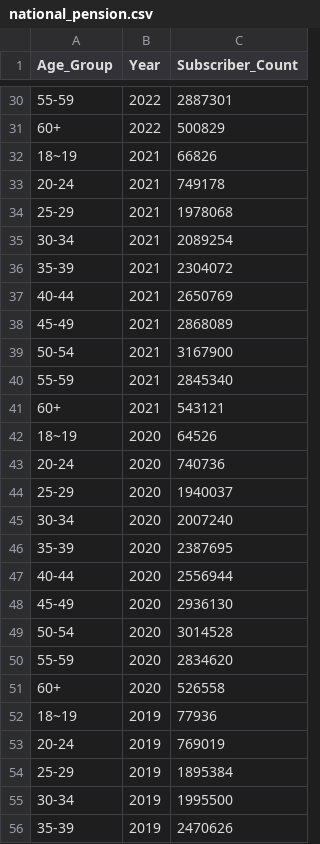
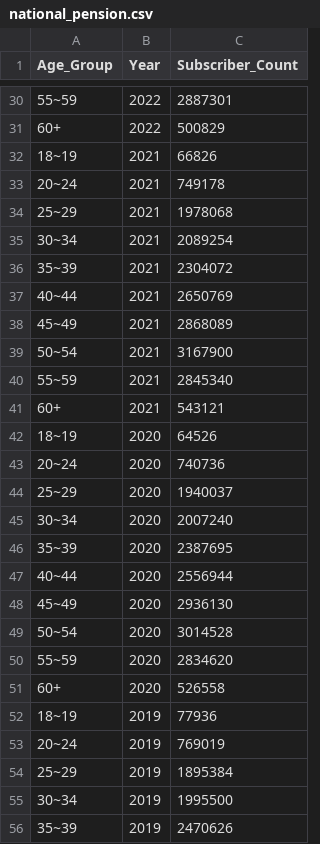
Before and after one commit to gigeon/bigData, a CSV file: dir/national_pension.csv, drawn as a sheet; only a part is shown, gaps mark what is left out; the diff covers the shown part only.

```diff
--- a/dir/national_pension.csv
+++ b/dir/national_pension.csv
@@ -30,27 +30,27 @@ Age_Group,Year,Subscriber_Count
-55-59,2022,2887301
+55~59,2022,2887301
 60+,2022,500829
 18~19,2021,66826
-20-24,2021,749178
-25-29,2021,1978068
-30-34,2021,2089254
-35-39,2021,2304072
-40-44,2021,2650769
-45-49,2021,2868089
-50-54,2021,3167900
-55-59,2021,2845340
+20~24,2021,749178
+25~29,2021,1978068
+30~34,2021,2089254
+35~39,2021,2304072
+40~44,2021,2650769
+45~49,2021,2868089
+50~54,2021,3167900
+55~59,2021,2845340
 60+,2021,543121
 18~19,2020,64526
-20-24,2020,740736
-25-29,2020,1940037
-30-34,2020,2007240
-35-39,2020,2387695
-40-44,2020,2556944
-45-49,2020,2936130
-50-54,2020,3014528
-55-59,2020,2834620
+20~24,2020,740736
+25~29,2020,1940037
+30~34,2020,2007240
+35~39,2020,2387695
+40~44,2020,2556944
+45~49,2020,2936130
+50~54,2020,3014528
+55~59,2020,2834620
 60+,2020,526558
 18~19,2019,77936
-20-24,2019,769019
-25-29,2019,1895384
-30-34,2019,1995500
-35-39,2019,2470626
+20~24,2019,769019
+25~29,2019,1895384
+30~34,2019,1995500
+35~39,2019,2470626
```
Also changed, not shown: 83 edited cells elsewhere in this file, 2 other files.
